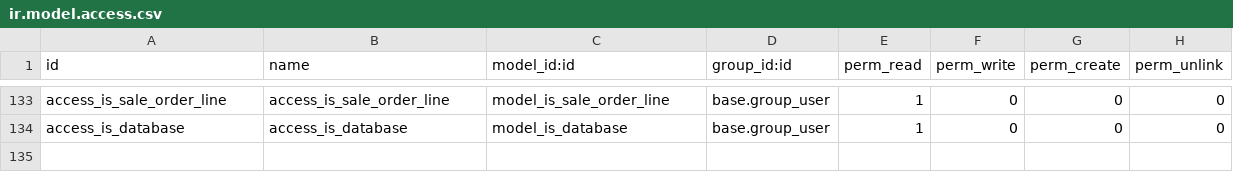
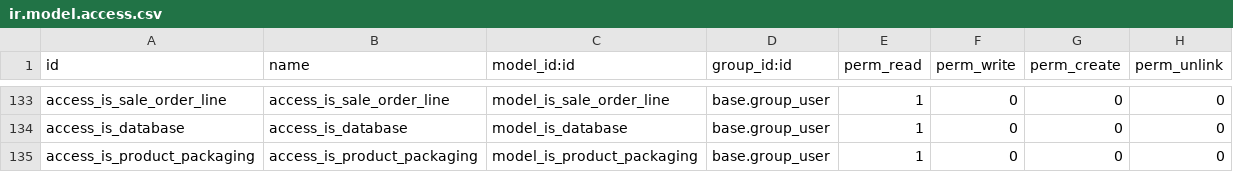
Before and after one commit to tonygalmiche/is_plastigray, a CSV file: security/ir.model.access.csv, drawn as a sheet; only a part is shown, gaps mark what is left out; the diff names each change by its address in the sheet, - before the commit and + after, or states it on an @@ line.

Commit message:
add is_product_packaging

```diff
--- a/security/ir.model.access.csv
+++ b/security/ir.model.access.csv
+row 135: access_is_product_packaging | access_is_product_packaging | model_is_product_packaging | base.group_user | 1 | 0 | 0 | 0
```
Also changed, not shown: 5 other files.
